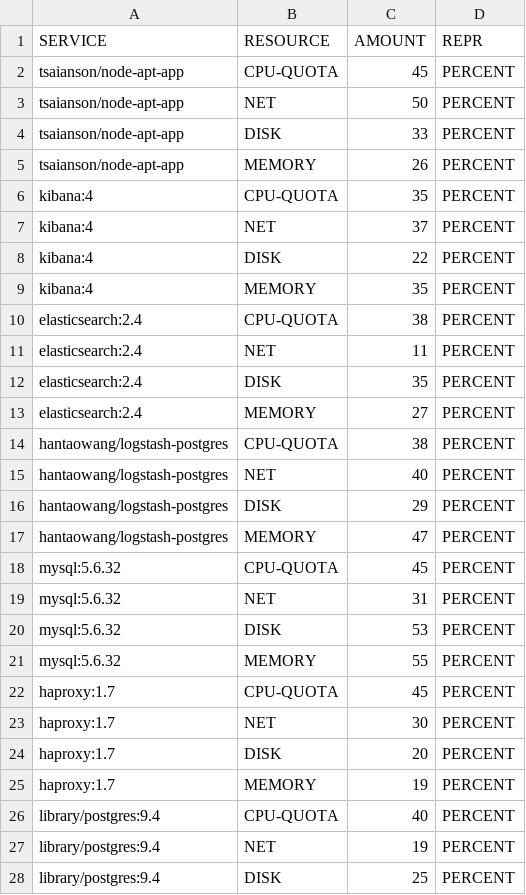
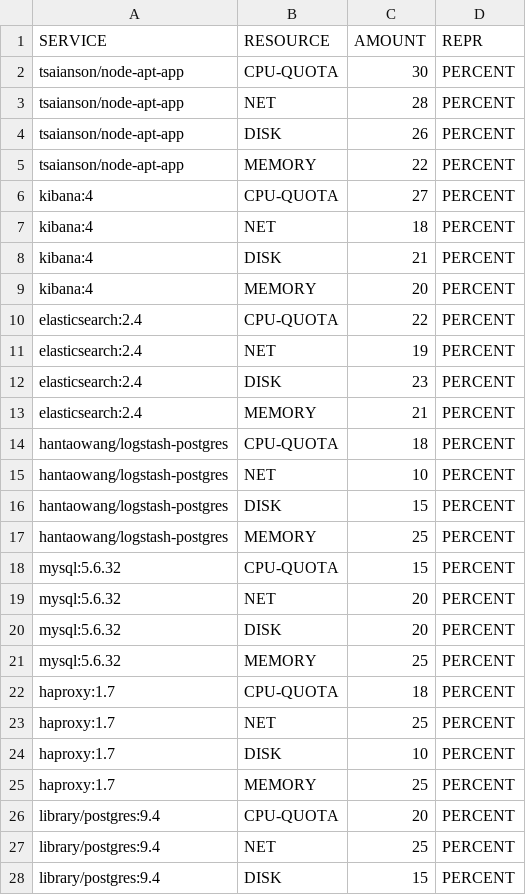
Before and after one commit to rbala19/throttlebot, a CSV file: src/resource_config.csv, drawn as a sheet; only a part is shown; the diff covers the shown part only.

```diff
--- a/src/resource_config.csv
+++ b/src/resource_config.csv
@@ -1,28 +1,28 @@
 SERVICE,RESOURCE,AMOUNT,REPR
-tsaianson/node-apt-app,CPU-QUOTA,45,PERCENT
-tsaianson/node-apt-app,NET,50,PERCENT
-tsaianson/node-apt-app,DISK,33,PERCENT
-tsaianson/node-apt-app,MEMORY,26,PERCENT
-kibana:4,CPU-QUOTA,35,PERCENT
-kibana:4,NET,37,PERCENT
-kibana:4,DISK,22,PERCENT
-kibana:4,MEMORY,35,PERCENT
-elasticsearch:2.4,CPU-QUOTA,38,PERCENT
-elasticsearch:2.4,NET,11,PERCENT
-elasticsearch:2.4,DISK,35,PERCENT
-elasticsearch:2.4,MEMORY,27,PERCENT
-hantaowang/logstash-postgres,CPU-QUOTA,38,PERCENT
-hantaowang/logstash-postgres,NET,40,PERCENT
-hantaowang/logstash-postgres,DISK,29,PERCENT
-hantaowang/logstash-postgres,MEMORY,47,PERCENT
-mysql:5.6.32,CPU-QUOTA,45,PERCENT
-mysql:5.6.32,NET,31,PERCENT
-mysql:5.6.32,DISK,53,PERCENT
-mysql:5.6.32,MEMORY,55,PERCENT
-haproxy:1.7,CPU-QUOTA,45,PERCENT
-haproxy:1.7,NET,30,PERCENT
-haproxy:1.7,DISK,20,PERCENT
-haproxy:1.7,MEMORY,19,PERCENT
-library/postgres:9.4,CPU-QUOTA,40,PERCENT
-library/postgres:9.4,NET,19,PERCENT
-library/postgres:9.4,DISK,25,PERCENT
+tsaianson/node-apt-app,CPU-QUOTA,30,PERCENT
+tsaianson/node-apt-app,NET,28,PERCENT
+tsaianson/node-apt-app,DISK,26,PERCENT
+tsaianson/node-apt-app,MEMORY,22,PERCENT
+kibana:4,CPU-QUOTA,27,PERCENT
+kibana:4,NET,18,PERCENT
+kibana:4,DISK,21,PERCENT
+kibana:4,MEMORY,20,PERCENT
+elasticsearch:2.4,CPU-QUOTA,22,PERCENT
+elasticsearch:2.4,NET,19,PERCENT
+elasticsearch:2.4,DISK,23,PERCENT
+elasticsearch:2.4,MEMORY,21,PERCENT
+hantaowang/logstash-postgres,CPU-QUOTA,18,PERCENT
+hantaowang/logstash-postgres,NET,10,PERCENT
+hantaowang/logstash-postgres,DISK,15,PERCENT
+hantaowang/logstash-postgres,MEMORY,25,PERCENT
+mysql:5.6.32,CPU-QUOTA,15,PERCENT
+mysql:5.6.32,NET,20,PERCENT
+mysql:5.6.32,DISK,20,PERCENT
+mysql:5.6.32,MEMORY,25,PERCENT
+haproxy:1.7,CPU-QUOTA,18,PERCENT
+haproxy:1.7,NET,25,PERCENT
+haproxy:1.7,DISK,10,PERCENT
+haproxy:1.7,MEMORY,25,PERCENT
+library/postgres:9.4,CPU-QUOTA,20,PERCENT
+library/postgres:9.4,NET,25,PERCENT
+library/postgres:9.4,DISK,15,PERCENT
```
Also changed, not shown: 1 edited cell elsewhere in this file, 2 other files.
